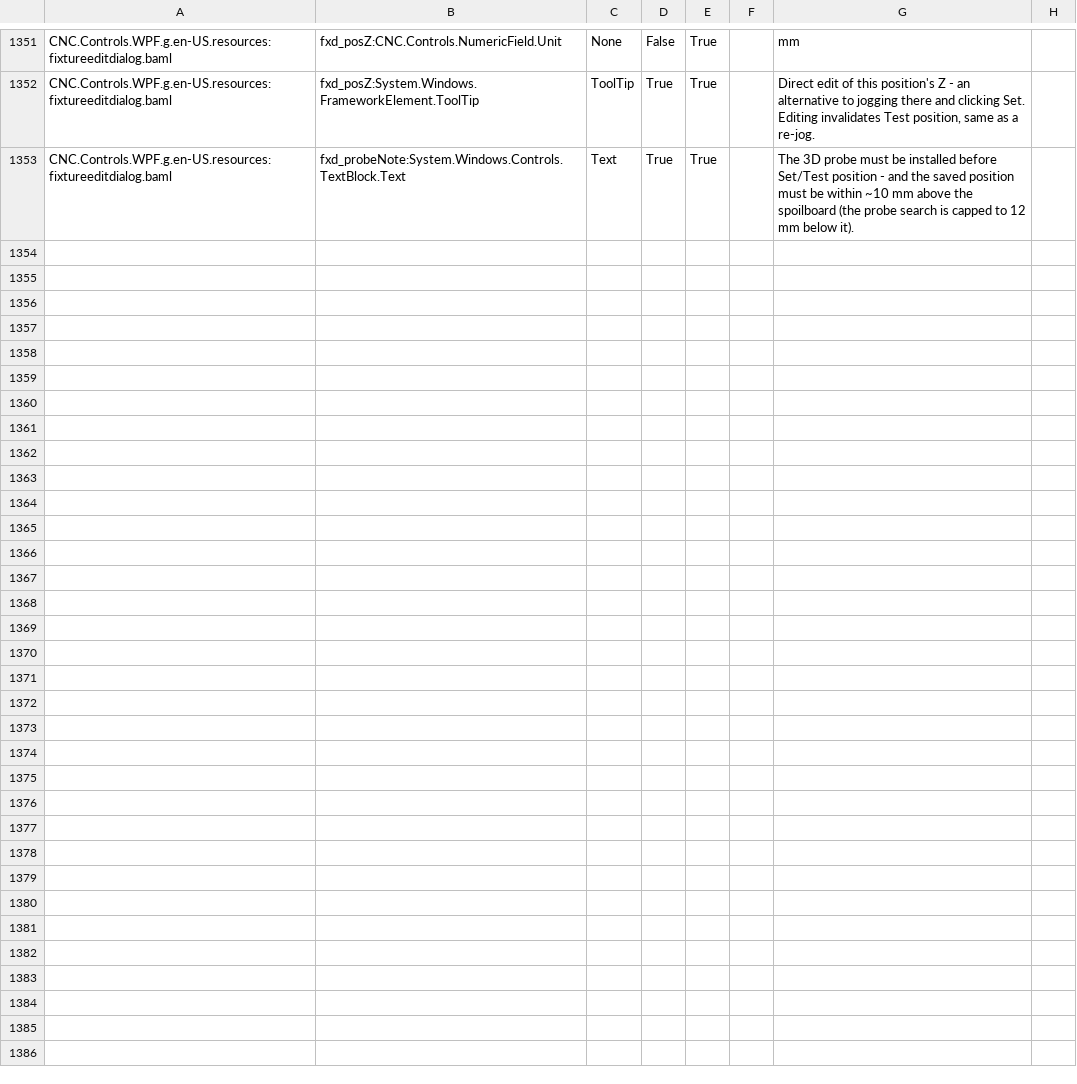
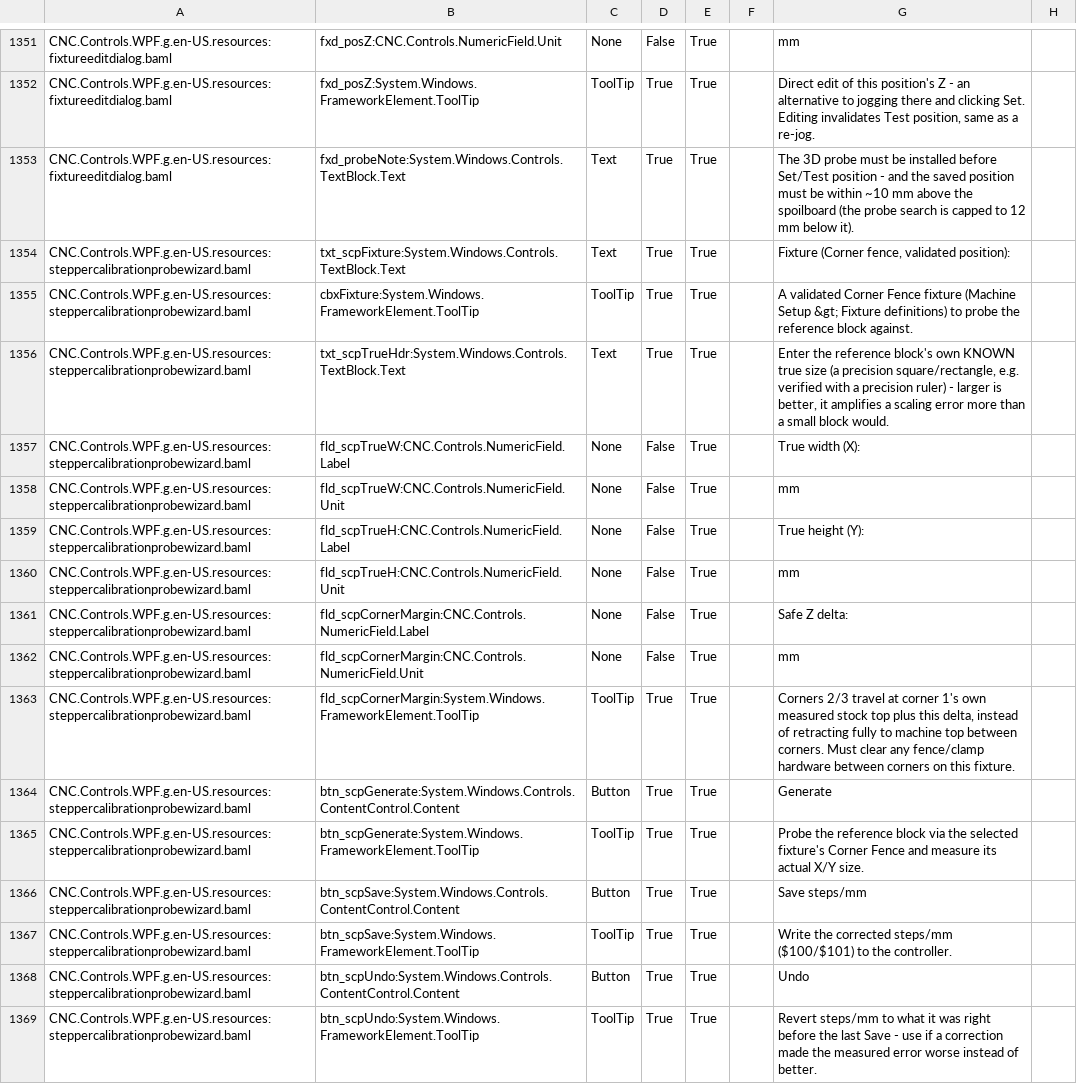
Before and after one commit to ioSenderV2/ioSender, a CSV file: Locale/de-DE/csv/CNC.Controls.WPF.resources.de-DE.csv, drawn as a sheet; only a part is shown, gaps mark what is left out; the diff names each change by its address in the sheet, - before the commit and + after, or states it on an @@ line.

Commit message:
feat: Stepper Calibration (Probe) parks at G30, Safe Z delta field, auto-hide program view on success
- Stepper Calibration (Probe) now parks at G30 when done instead of
  leaving the probe sitting at Z0 above corner 3 - same convention
  Start Job uses. Extracted the shared EmitGotoG30 helper into
  MacroProcessor so both tools use the identical, already-tested park
  sequence instead of duplicating it.
- Added the same "Safe Z delta" field Start Job has (corner-to-corner
  travel height, was hardcoded to 15mm) - persisted, x:Uid'd, and
  backfilled into all 7 locale CSVs via tools/locadd.py (which also
  picked up this wizard's other previously-missing rows - it was never
  added to locadd.py's TARGETS list until now).
- Any Generate'd program that completes without error now fully hides
  the program view instead of leaving it sitting in its Compact 3-line
  state showing wherever the last executed line landed. Threaded an
  isFinalBurst flag through MacroProcessor.RunStreamedJobInPlace so the
  host can tell "the whole macro just finished cleanly" apart from
  "one more burst is coming" - on error the view is still left up on
  purpose so the operator can see what failed.

```diff
--- a/Locale/de-DE/csv/CNC.Controls.WPF.resources.de-DE.csv
+++ b/Locale/de-DE/csv/CNC.Controls.WPF.resources.de-DE.csv
+row 1354: CNC.Controls.WPF.g.en-US.resources:steppercalibrationprobewizard.baml | txt_scpFixture:System.Windows.Controls.TextBlock.Text | Text | True | True |  | Fixture (Corner fence, validated position):
+row 1355: CNC.Controls.WPF.g.en-US.resources:steppercalibrationprobewizard.baml | cbxFixture:System.Windows.FrameworkElement.ToolTip | ToolTip | True | True |  | A validated Corner Fence fixture (Machine Setup &gt; Fixture definitions) to probe the reference block against.
+row 1356: CNC.Controls.WPF.g.en-US.resources:steppercalibrationprobewizard.baml | txt_scpTrueHdr:System.Windows.Controls.TextBlock.Text | Text | True | True |  | Enter the reference block's own KNOWN true size (a precision square/rectangle, e.g. verified with a precision ruler) - larger is better, it amplifies a scaling error more than a small block would.
+row 1357: CNC.Controls.WPF.g.en-US.resources:steppercalibrationprobewizard.baml | fld_scpTrueW:CNC.Controls.NumericField.Label | None | False | True |  | True width (X):
+row 1358: CNC.Controls.WPF.g.en-US.resources:steppercalibrationprobewizard.baml | fld_scpTrueW:CNC.Controls.NumericField.Unit | None | False | True |  | mm
+row 1359: CNC.Controls.WPF.g.en-US.resources:steppercalibrationprobewizard.baml | fld_scpTrueH:CNC.Controls.NumericField.Label | None | False | True |  | True height (Y):
+row 1360: CNC.Controls.WPF.g.en-US.resources:steppercalibrationprobewizard.baml | fld_scpTrueH:CNC.Controls.NumericField.Unit | None | False | True |  | mm
+row 1361: CNC.Controls.WPF.g.en-US.resources:steppercalibrationprobewizard.baml | fld_scpCornerMargin:CNC.Controls.NumericField.Label | None | False | True |  | Safe Z delta:
+row 1362: CNC.Controls.WPF.g.en-US.resources:steppercalibrationprobewizard.baml | fld_scpCornerMargin:CNC.Controls.NumericField.Unit | None | False | True |  | mm
+row 1363: CNC.Controls.WPF.g.en-US.resources:steppercalibrationprobewizard.baml | fld_scpCornerMargin:System.Windows.FrameworkElement.ToolTip | ToolTip | True | True |  | Corners 2/3 travel at corner 1's own measured stock top plus this delta, instead of retracting fully to machine top between corners. Must clear any fence/clamp hardware between corners on this fixture.
+row 1364: CNC.Controls.WPF.g.en-US.resources:steppercalibrationprobewizard.baml | btn_scpGenerate:System.Windows.Controls.ContentControl.Content | Button | True | True |  | Generate
+row 1365: CNC.Controls.WPF.g.en-US.resources:steppercalibrationprobewizard.baml | btn_scpGenerate:System.Windows.FrameworkElement.ToolTip | ToolTip | True | True |  | Probe the reference block via the selected fixture's Corner Fence and measure its actual X/Y size.
+row 1366: CNC.Controls.WPF.g.en-US.resources:steppercalibrationprobewizard.baml | btn_scpSave:System.Windows.Controls.ContentControl.Content | Button | True | True |  | Save steps/mm
+row 1367: CNC.Controls.WPF.g.en-US.resources:steppercalibrationprobewizard.baml | btn_scpSave:System.Windows.FrameworkElement.ToolTip | ToolTip | True | True |  | Write the corrected steps/mm ($100/$101) to the controller.
+row 1368: CNC.Controls.WPF.g.en-US.resources:steppercalibrationprobewizard.baml | btn_scpUndo:System.Windows.Controls.ContentControl.Content | Button | True | True |  | Undo
+row 1369: CNC.Controls.WPF.g.en-US.resources:steppercalibrationprobewizard.baml | btn_scpUndo:System.Windows.FrameworkElement.ToolTip | ToolTip | True | True |  | Revert steps/mm to what it was right before the last Save - use if a correction made the measured error worse instead of better.
```
Also changed, not shown: Locale/en-US/csv/CNC.Controls.WPF.resources.en-US.csv, Locale/hu-HU/csv/CNC.Controls.WPF.resources.hu-HU.csv, 8 other files.
